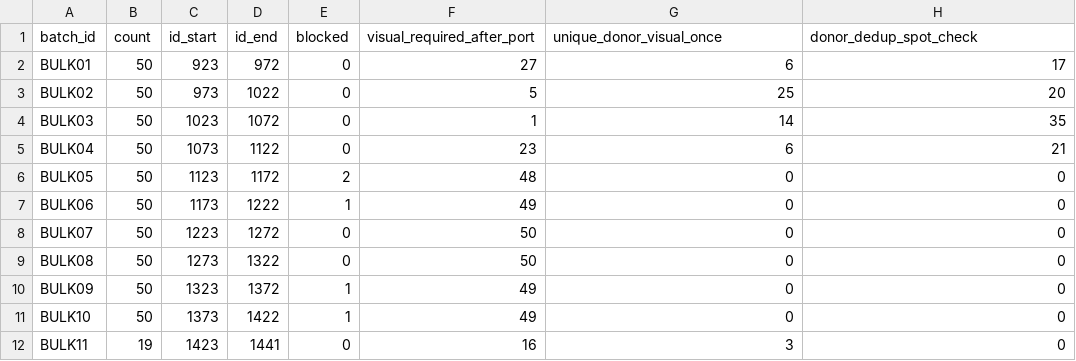
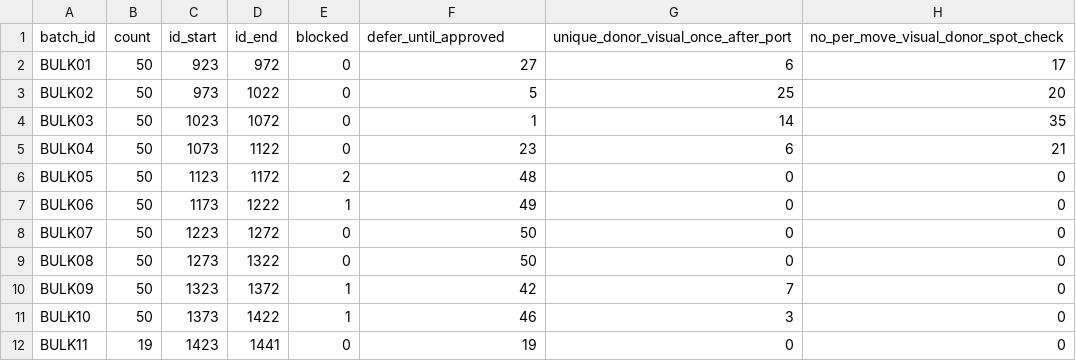
Before and after one commit to lionsprideemb-tech/Pokemon-moves, a CSV file: manifests/MERCURY_CUSTOM_MOVE_BATCH_SUMMARY.csv, drawn as a sheet.

```diff
--- a/manifests/MERCURY_CUSTOM_MOVE_BATCH_SUMMARY.csv
+++ b/manifests/MERCURY_CUSTOM_MOVE_BATCH_SUMMARY.csv
@@ -1,2 +1,2 @@
-"batch_id","count","id_start","id_end","blocked","visual_required_after_port","unique_donor_visual_once","donor_dedup_spot_check"
+"batch_id","count","id_start","id_end","blocked","defer_until_approved","unique_donor_visual_once_after_port","no_per_move_visual_donor_spot_check"
 "BULK01","50","923","972","0","27","6","17"
@@ -9,4 +9,4 @@
 "BULK08","50","1273","1322","0","50","0","0"
-"BULK09","50","1323","1372","1","49","0","0"
-"BULK10","50","1373","1422","1","49","0","0"
-"BULK11","19","1423","1441","0","16","3","0"
+"BULK09","50","1323","1372","1","42","7","0"
+"BULK10","50","1373","1422","1","46","3","0"
+"BULK11","19","1423","1441","0","19","0","0"
```
Also changed, not shown: manifests/MERCURY_CUSTOM_MOVE_BATCH_PLAN.csv, 6 other files.
